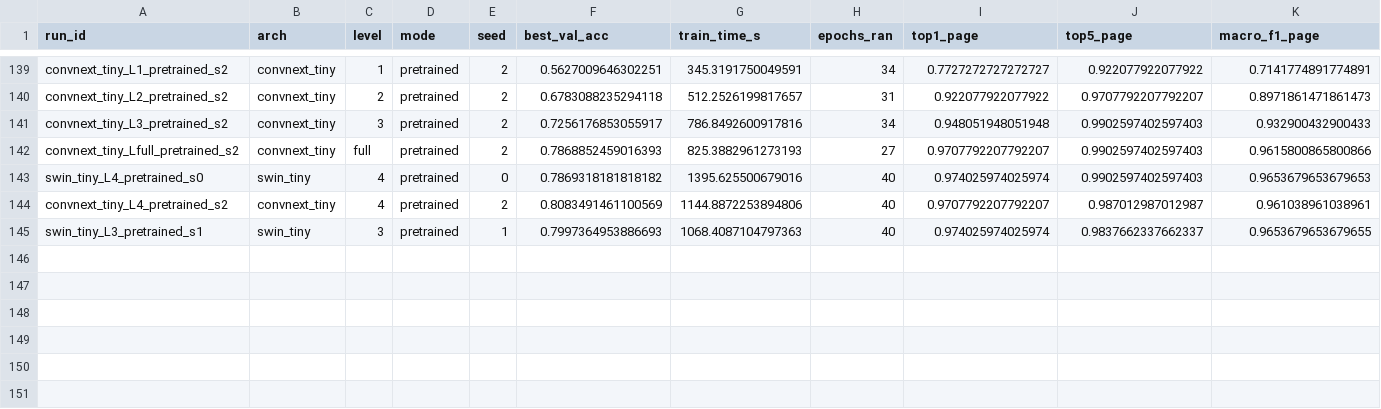
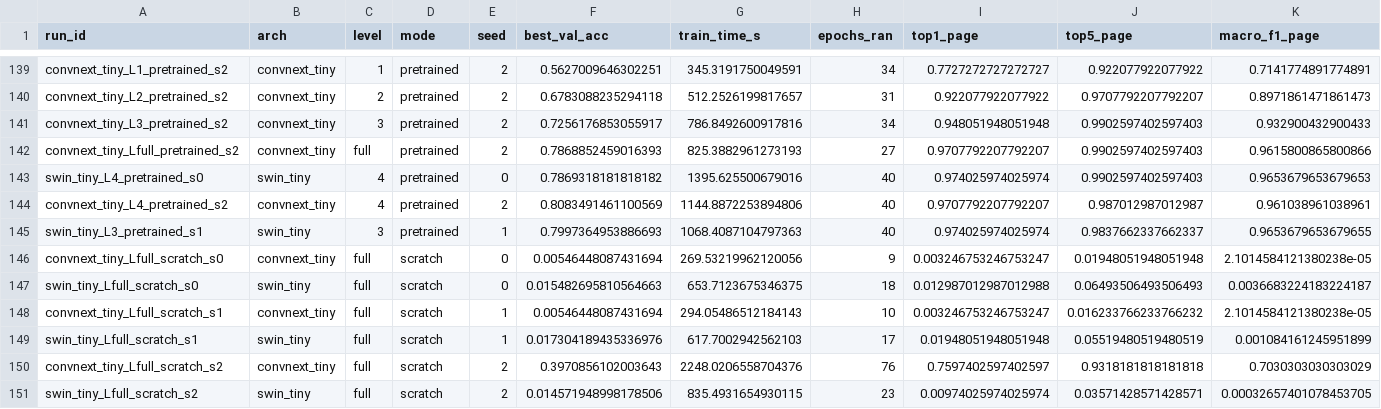
Before and after one commit to eginugraha/writer-identification, a CSV file: results/results.csv, drawn as a sheet; only a part is shown, gaps mark what is left out; rows hold the shown columns only; the diff names each change by its address in the sheet, - before the commit and + after, or states it on an @@ line.

Commit message:
feat: rerun scratch

```diff
--- a/results/results.csv
+++ b/results/results.csv
+row 146: convnext_tiny_Lfull_scratch_s0 | convnext_tiny | full | scratch | 0 | 0.00546448087431694 | 269.53219962120056 | 9 | 0.003246753246753247 | 0.01948051948051948 | 2.1014584121380238e-05
+row 147: swin_tiny_Lfull_scratch_s0 | swin_tiny | full | scratch | 0 | 0.015482695810564663 | 653.7123675346375 | 18 | 0.012987012987012988 | 0.06493506493506493 | 0.0036683224183224187
+row 148: convnext_tiny_Lfull_scratch_s1 | convnext_tiny | full | scratch | 1 | 0.00546448087431694 | 294.05486512184143 | 10 | 0.003246753246753247 | 0.016233766233766232 | 2.1014584121380238e-05
+row 149: swin_tiny_Lfull_scratch_s1 | swin_tiny | full | scratch | 1 | 0.017304189435336976 | 617.7002942562103 | 17 | 0.01948051948051948 | 0.05519480519480519 | 0.001084161245951899
+row 150: convnext_tiny_Lfull_scratch_s2 | convnext_tiny | full | scratch | 2 | 0.3970856102003643 | 2248.0206558704376 | 76 | 0.7597402597402597 | 0.9318181818181818 | 0.7030303030303029
+row 151: swin_tiny_Lfull_scratch_s2 | swin_tiny | full | scratch | 2 | 0.014571948998178506 | 835.4931654930115 | 23 | 0.00974025974025974 | 0.03571428571428571 | 0.00032657401078453705
```
Also changed, not shown: 1 other file.
